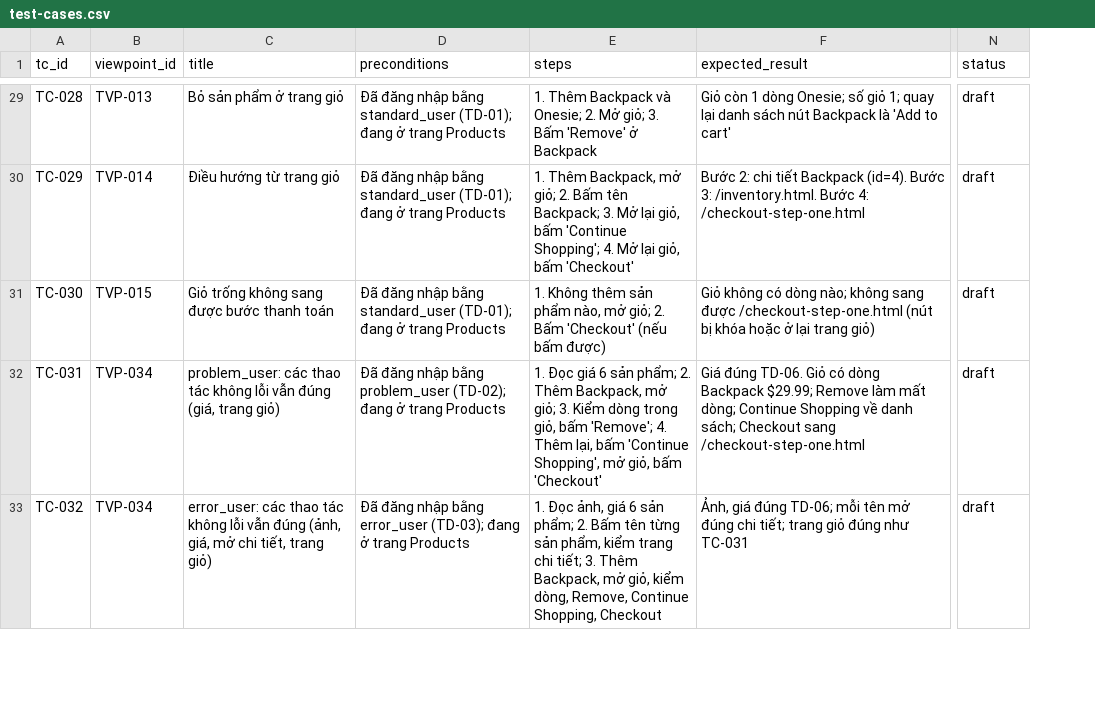
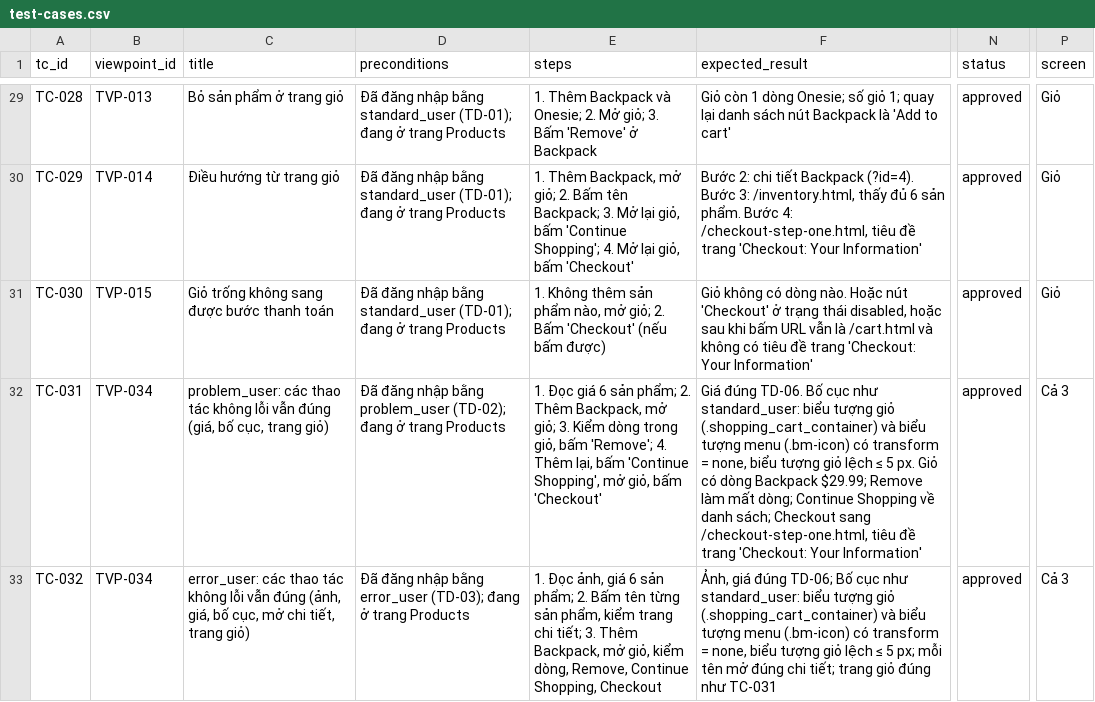
Before and after one commit to MyHanhYuuki/playwright-ai-qa-portfolio, a CSV file: qa-runs/saucedemo-products-cart/test-cases.csv, drawn as a sheet; only a part is shown, gaps mark what is left out; the diff covers the shown part only; the diff names each change by its address in the sheet, - before the commit and + after, or states it on an @@ line.

Commit message:
docs(products-cart): sửa test case theo review, chốt HITL #2
- Review test-impl: 26 điểm, kiểm lại 4 phát hiện mới trên web (đều đúng) rồi sửa hết
- TC-018/019 viết lại để mỗi biến thể độc lập; TC-035 đo đúng phần tử bị xoay ở cả 3 màn hình
- Thêm biến thể còn thiếu (bấm ảnh, 3 kiểu sắp xếp, id 4.9 / 0x4); test-cases có cột screen
- HITL #2: người duyệt approved 45 test case; chọn cách A (1 thư mục, chia màn hình bên trong)

```diff
--- a/qa-runs/saucedemo-products-cart/test-cases.csv
+++ b/qa-runs/saucedemo-products-cart/test-cases.csv
+column P (screen), rows 29-33: Giỏ | Giỏ | Giỏ | Cả 3 | Cả 3
-N29:N33 (status): draft
+N29:N33 (status): approved
-F30 (expected_result): …tiết Backpack (id=4). Bước 3: /inventory.html. Bước 4: /checkout-step-one.html
+F30 (expected_result): …tiết Backpack (?id=4). Bước 3: /inventory.html, thấy đủ 6 sản phẩm. Bước 4: /checkout-step-one.html, tiêu đề trang 'Checkout: Your Information'
-F31 (expected_result): …có dòng nào; không sang được /checkout-step-one.html (nút bị khóa hoặc ở lại trang giỏ)
+F31 (expected_result): …có dòng nào. Hoặc nút 'Checkout' ở trạng thái disabled, hoặc sau khi bấm URL vẫn là /cart.html và không có tiêu đề trang 'Checkout: Your Information'
-C32 (title): …đúng (giá, trang giỏ)
+C32 (title): …đúng (giá, bố cục, trang giỏ)
-F32 (expected_result): …đúng TD-06. Giỏ có dòng Backpack $29.99; Remove làm mất dòng; Continue Shopping về danh sách; Checkout sang /checkout-step-one.html
+F32 (expected_result): …đúng TD-06. Bố cục như standard_user: biểu tượng giỏ (.shopping_cart_container) và biểu tượng menu (.bm-icon) có transform = none, biểu tượng giỏ lệch ≤ 5 px. Giỏ có dòng Backpack $29.99; Remove làm mất dòng; Continue Shopping về danh sách; Checkout sang /checkout-step-one.html, tiêu đề trang 'Checkout: Your Information'
-C33 (title): …(ảnh, giá, mở chi…
+C33 (title): …(ảnh, giá, bố cục, mở chi…
-F33 (expected_result): …đúng TD-06; mỗi tên…
+F33 (expected_result): …đúng TD-06; Bố cục như standard_user: biểu tượng giỏ (.shopping_cart_container) và biểu tượng menu (.bm-icon) có transform = none, biểu tượng giỏ lệch ≤ 5 px; mỗi tên…
```
Also changed, not shown: 85 edited cells elsewhere in this file, qa-runs/saucedemo-products-cart/viewpoint.csv, 5 other files.
